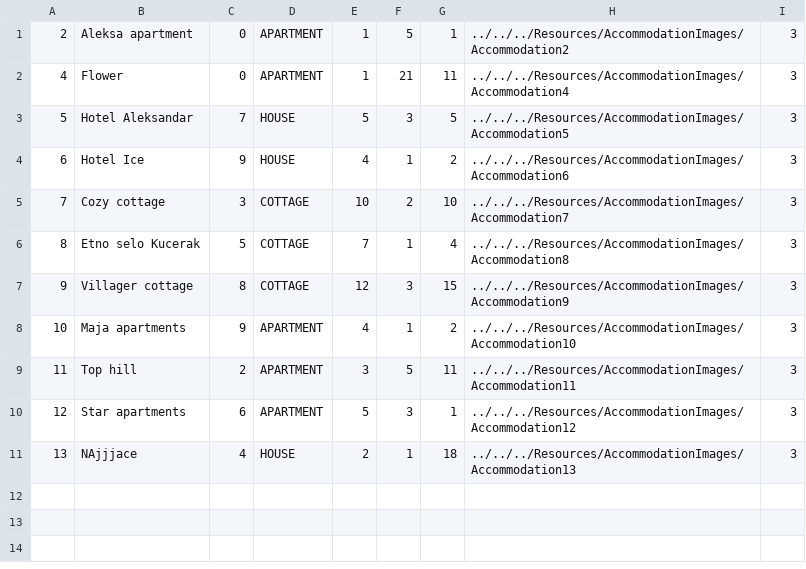
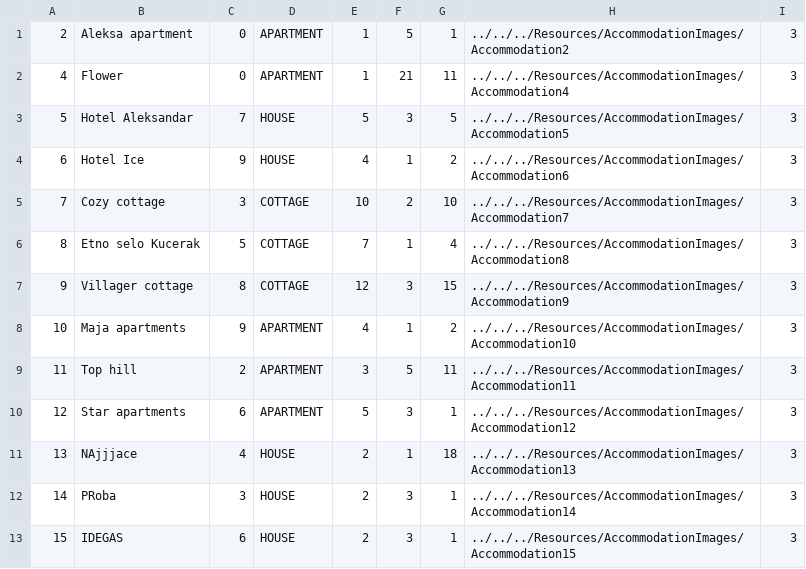
Before and after one commit to kzi-nastava/sims-ra-2024-group-5-team-d, a CSV file: Resources/Data/accommodations.csv, drawn as a sheet; the diff names each change by its address in the sheet, - before the commit and + after, or states it on an @@ line.

```diff
--- a/Resources/Data/accommodations.csv
+++ b/Resources/Data/accommodations.csv
+row 12: 14 | PRoba | 3 | HOUSE | 2 | 3 | 1 | ../../../Resources/AccommodationImages/Accommodation14 | 3
+row 13: 15 | IDEGAS | 6 | HOUSE | 2 | 3 | 1 | ../../../Resources/AccommodationImages/Accommodation15 | 3
```
Also changed, not shown: 15 other files.
